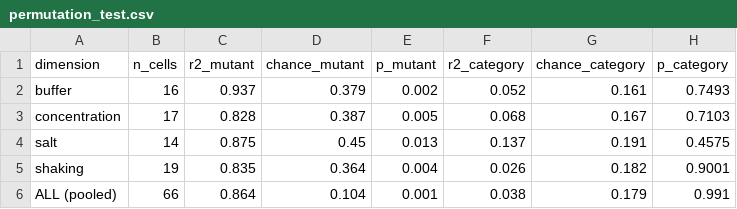
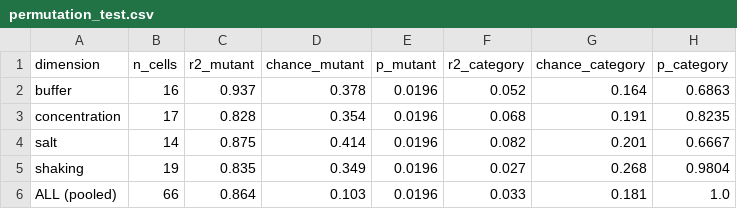
Before and after one commit to xsaiki-design/--Synuclein-Aggregation-Propensity, a CSV file: reports/permutation_test.csv, drawn as a sheet.

Commit message:
Fix "None" condition category being read as missing
"None" — a real category meaning no added salt or no shaking — is in pandas'
default NA list, so 12 of 77 cells were parsed as NaN. statsmodels then dropped
them from the category model while the mutant model kept them, so the two R²
values were computed on different samples (58 rows vs 66). The quiescent and
no-salt levels are where a condition effect should be largest, so the bug
favoured the conclusion being drawn.

Fixed by reading the CSV with keep_default_na=False. Both models now use all 66
cells. The finding holds: salt's condition R² moves 0.14 -> 0.08 and pooled
0.04 -> 0.03, still below chance. Numbers corrected in README and SI_FINDINGS,
figures regenerated, regression test added. 19 tests green.

```diff
--- a/reports/permutation_test.csv
+++ b/reports/permutation_test.csv
@@ -1,6 +1,6 @@
 dimension,n_cells,r2_mutant,chance_mutant,p_mutant,r2_category,chance_category,p_category
-buffer,16,0.937,0.379,0.002,0.052,0.161,0.7493
-concentration,17,0.828,0.387,0.005,0.068,0.167,0.7103
-salt,14,0.875,0.45,0.013,0.137,0.191,0.4575
-shaking,19,0.835,0.364,0.004,0.026,0.182,0.9001
-ALL (pooled),66,0.864,0.104,0.001,0.038,0.179,0.991
+buffer,16,0.937,0.378,0.0196,0.052,0.164,0.6863
+concentration,17,0.828,0.354,0.0196,0.068,0.191,0.8235
+salt,14,0.875,0.414,0.0196,0.082,0.201,0.6667
+shaking,19,0.835,0.349,0.0196,0.027,0.268,0.9804
+ALL (pooled),66,0.864,0.103,0.0196,0.033,0.181,1.0
```
Also changed, not shown: 5 other files.
